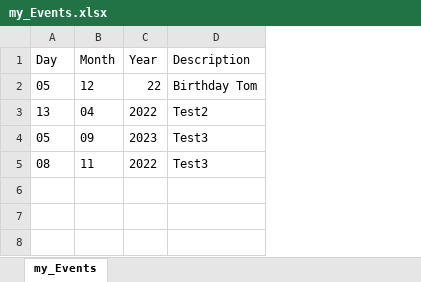
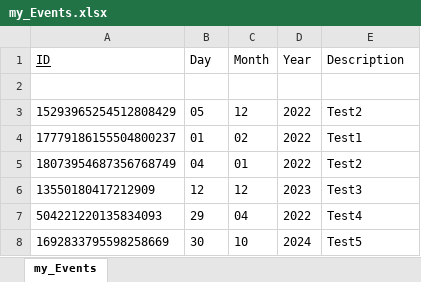
Before and after one commit to DennisB1109/MyPythonCalendar, an Excel workbook: my_Events.xlsx, sheet my_Events, drawn as a sheet; values as stored, in another font and other column widths than the file's, no borders; removed rows and columns are numbered as before the commit, all else as after; the diff names each change by its address in the sheet, - before the commit and + after, or states it on an @@ line.

Commit message:
Updated and added functions
Added a unique id for each event that is automatically assigned to each new event to differentiate between each one. Finished the del_Event() function. Added a function show_all_events() two display all events.

```diff
--- a/my_Events.xlsx (sheet my_Events)
+++ b/my_Events.xlsx (sheet my_Events)
+column A (ID), row 3: 15293965254512808429; row 7: 504221220135834093
+row 2: (empty)
-D3 (Year): 22
+D3 (Year): 2022
-E3 (Description): Birthday Tom
+E3 (Description): Test2
+row 4: 17779186155504800237 | 01 | 02 | 2022 | Test1
+row 5: 18073954687356768749 | 04 | 01 | 2022 | Test2
+row 6: 13550180417212909 | 12 | 12 | 2023 | Test3
-B7 (Day): 13
+B7 (Day): 29
-E7 (Description): Test2
+E7 (Description): Test4
-row 4: 05 | 09 | 2023 | Test3
-row 5: 08 | 11 | 2022 | Test3
+row 8: 1692833795598258669 | 30 | 10 | 2024 | Test5
```
Also changed, not shown: 1 other file.
